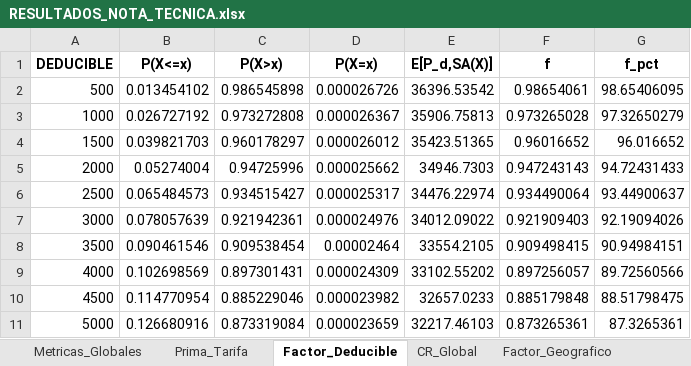
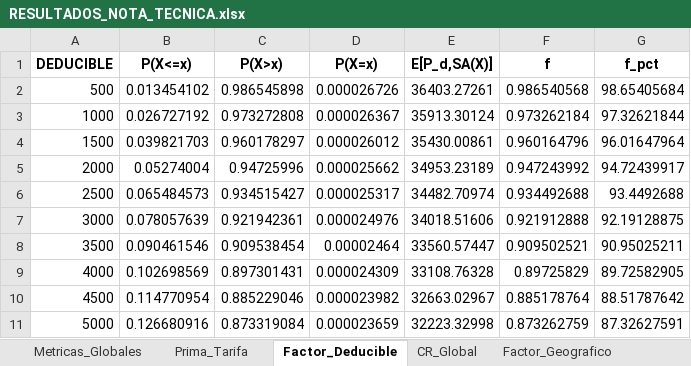
Before and after one commit to Chavezlosabe755/NOTA-TECNICA, an Excel workbook: RESULTADOS_NOTA_TECNICA.xlsx, sheet Factor_Deducible, drawn as a sheet; only a part is shown; values as stored, in another font and other column widths than the file's, no borders; the diff covers the shown part only; the diff names each change by its address in the sheet, - before the commit and + after, or states it on an @@ line.

```diff
--- a/RESULTADOS_NOTA_TECNICA.xlsx (sheet Factor_Deducible)
+++ b/RESULTADOS_NOTA_TECNICA.xlsx (sheet Factor_Deducible)
-E2 (E[P_d,SA(X)]): 36396.53542
+E2 (E[P_d,SA(X)]): 36403.27261
-F2 (f): 0.98654061
+F2 (f): 0.986540568
-G2 (f_pct): 98.65406095
+G2 (f_pct): 98.65405684
-E3 (E[P_d,SA(X)]): 35906.75813
+E3 (E[P_d,SA(X)]): 35913.30124
-F3 (f): 0.973265028
+F3 (f): 0.973262184
-G3 (f_pct): 97.32650279
+G3 (f_pct): 97.32621844
-E4 (E[P_d,SA(X)]): 35423.51365
+E4 (E[P_d,SA(X)]): 35430.00861
-F4 (f): 0.96016652
+F4 (f): 0.960164796
-G4 (f_pct): 96.016652
+G4 (f_pct): 96.01647964
-E5 (E[P_d,SA(X)]): 34946.7303
+E5 (E[P_d,SA(X)]): 34953.23189
-F5 (f): 0.947243143
+F5 (f): 0.947243992
-G5 (f_pct): 94.72431433
+G5 (f_pct): 94.72439917
-E6 (E[P_d,SA(X)]): 34476.22974
+E6 (E[P_d,SA(X)]): 34482.70974
-F6 (f): 0.934490064
+F6 (f): 0.934492688
-G6 (f_pct): 93.44900637
+G6 (f_pct): 93.4492688
-E7 (E[P_d,SA(X)]): 34012.09022
+E7 (E[P_d,SA(X)]): 34018.51606
-F7 (f): 0.921909403
+F7 (f): 0.921912888
-G7 (f_pct): 92.19094026
+G7 (f_pct): 92.19128875
-E8 (E[P_d,SA(X)]): 33554.2105
+E8 (E[P_d,SA(X)]): 33560.57447
-F8 (f): 0.909498415
+F8 (f): 0.909502521
-G8 (f_pct): 90.94984151
+G8 (f_pct): 90.95025211
-E9 (E[P_d,SA(X)]): 33102.55202
+E9 (E[P_d,SA(X)]): 33108.76328
-F9 (f): 0.897256057
+F9 (f): 0.89725829
-G9 (f_pct): 89.72560566
+G9 (f_pct): 89.72582905
-E10 (E[P_d,SA(X)]): 32657.0233
+E10 (E[P_d,SA(X)]): 32663.02967
-F10 (f): 0.885179848
+F10 (f): 0.885178764
-G10 (f_pct): 88.51798475
+G10 (f_pct): 88.51787642
-E11 (E[P_d,SA(X)]): 32217.46103
+E11 (E[P_d,SA(X)]): 32223.32998
-F11 (f): 0.873265361
+F11 (f): 0.873262759
-G11 (f_pct): 87.3265361
+G11 (f_pct): 87.32627591
```
Also changed, not shown: 570 edited cells elsewhere in this sheet, sheet CR_Final_Edo_Deducible, sheet Factor_Geografico, sheet Pivot_Factor_Geo, sheet Pivot_CR_Especifica, sheet CR_Global, 3 other files.
